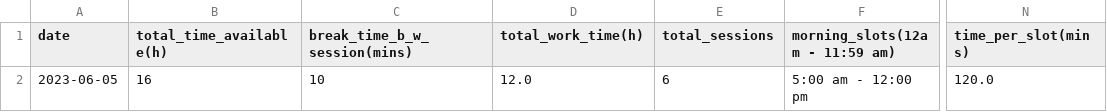
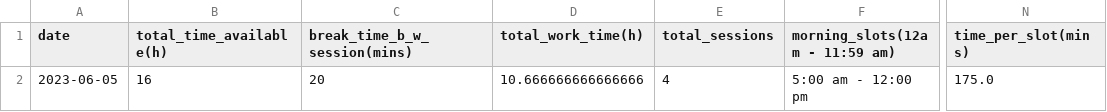
Before and after one commit to Dhana009/time_schedule_planner, a CSV file: 2023-06-05_timetable_plan.csv, drawn as a sheet; only a part is shown, gaps mark what is left out; the diff names each change by its address in the sheet, - before the commit and + after, or states it on an @@ line.

```diff
--- a/2023-06-05_timetable_plan.csv
+++ b/2023-06-05_timetable_plan.csv
-C2 (break_time_b_w_session(mins)): 10
+C2 (break_time_b_w_session(mins)): 20
-D2 (total_work_time(h)): 12.0
+D2 (total_work_time(h)): 10.666666666666666
-E2 (total_sessions): 6
+E2 (total_sessions): 4
-N2 (time_per_slot(mins)): 120.0
+N2 (time_per_slot(mins)): 175.0
```
Also changed, not shown: 3 other files.
